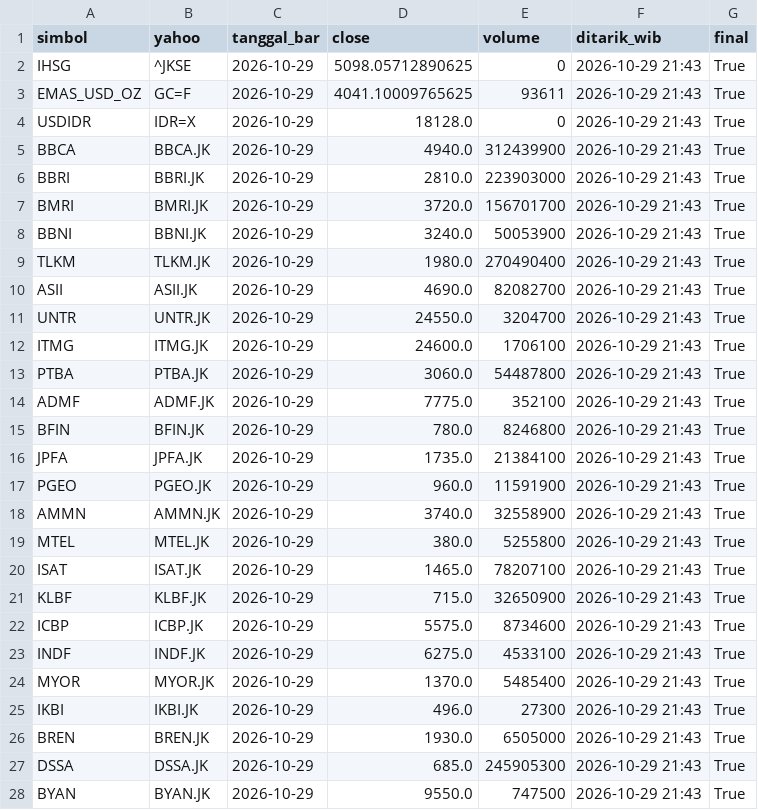
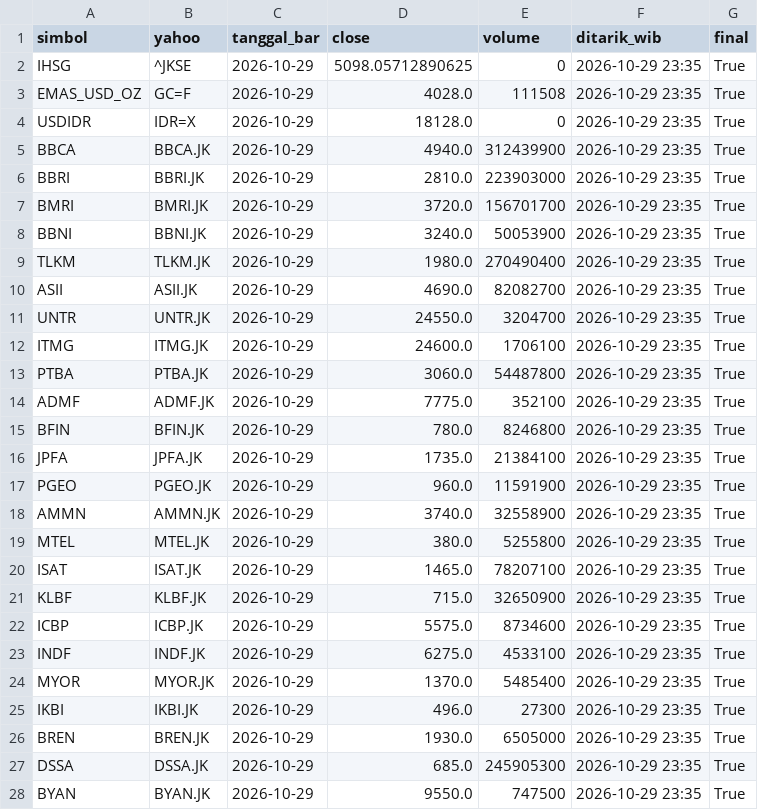
Before and after one commit to jurasoft26/pasar-modal-koh, a CSV file: data/_snapshot.csv, drawn as a sheet; only a part is shown; the diff covers the shown part only.

```diff
--- a/data/_snapshot.csv
+++ b/data/_snapshot.csv
@@ -1,28 +1,28 @@
 simbol,yahoo,tanggal_bar,close,volume,ditarik_wib,final
-IHSG,^JKSE,2026-10-29,5098.05712890625,0,2026-10-29 21:43,True
-EMAS_USD_OZ,GC=F,2026-10-29,4041.10009765625,93611,2026-10-29 21:43,True
-USDIDR,IDR=X,2026-10-29,18128.0,0,2026-10-29 21:43,True
-BBCA,BBCA.JK,2026-10-29,4940.0,312439900,2026-10-29 21:43,True
-BBRI,BBRI.JK,2026-10-29,2810.0,223903000,2026-10-29 21:43,True
-BMRI,BMRI.JK,2026-10-29,3720.0,156701700,2026-10-29 21:43,True
-BBNI,BBNI.JK,2026-10-29,3240.0,50053900,2026-10-29 21:43,True
-TLKM,TLKM.JK,2026-10-29,1980.0,270490400,2026-10-29 21:43,True
-ASII,ASII.JK,2026-10-29,4690.0,82082700,2026-10-29 21:43,True
-UNTR,UNTR.JK,2026-10-29,24550.0,3204700,2026-10-29 21:43,True
-ITMG,ITMG.JK,2026-10-29,24600.0,1706100,2026-10-29 21:43,True
-PTBA,PTBA.JK,2026-10-29,3060.0,54487800,2026-10-29 21:43,True
-ADMF,ADMF.JK,2026-10-29,7775.0,352100,2026-10-29 21:43,True
-BFIN,BFIN.JK,2026-10-29,780.0,8246800,2026-10-29 21:43,True
-JPFA,JPFA.JK,2026-10-29,1735.0,21384100,2026-10-29 21:43,True
-PGEO,PGEO.JK,2026-10-29,960.0,11591900,2026-10-29 21:43,True
-AMMN,AMMN.JK,2026-10-29,3740.0,32558900,2026-10-29 21:43,True
-MTEL,MTEL.JK,2026-10-29,380.0,5255800,2026-10-29 21:43,True
-ISAT,ISAT.JK,2026-10-29,1465.0,78207100,2026-10-29 21:43,True
-KLBF,KLBF.JK,2026-10-29,715.0,32650900,2026-10-29 21:43,True
-ICBP,ICBP.JK,2026-10-29,5575.0,8734600,2026-10-29 21:43,True
-INDF,INDF.JK,2026-10-29,6275.0,4533100,2026-10-29 21:43,True
-MYOR,MYOR.JK,2026-10-29,1370.0,5485400,2026-10-29 21:43,True
-IKBI,IKBI.JK,2026-10-29,496.0,27300,2026-10-29 21:43,True
-BREN,BREN.JK,2026-10-29,1930.0,6505000,2026-10-29 21:43,True
-DSSA,DSSA.JK,2026-10-29,685.0,245905300,2026-10-29 21:43,True
-BYAN,BYAN.JK,2026-10-29,9550.0,747500,2026-10-29 21:43,True
+IHSG,^JKSE,2026-10-29,5098.05712890625,0,2026-10-29 23:35,True
+EMAS_USD_OZ,GC=F,2026-10-29,4028.0,111508,2026-10-29 23:35,True
+USDIDR,IDR=X,2026-10-29,18128.0,0,2026-10-29 23:35,True
+BBCA,BBCA.JK,2026-10-29,4940.0,312439900,2026-10-29 23:35,True
+BBRI,BBRI.JK,2026-10-29,2810.0,223903000,2026-10-29 23:35,True
+BMRI,BMRI.JK,2026-10-29,3720.0,156701700,2026-10-29 23:35,True
+BBNI,BBNI.JK,2026-10-29,3240.0,50053900,2026-10-29 23:35,True
+TLKM,TLKM.JK,2026-10-29,1980.0,270490400,2026-10-29 23:35,True
+ASII,ASII.JK,2026-10-29,4690.0,82082700,2026-10-29 23:35,True
+UNTR,UNTR.JK,2026-10-29,24550.0,3204700,2026-10-29 23:35,True
+ITMG,ITMG.JK,2026-10-29,24600.0,1706100,2026-10-29 23:35,True
+PTBA,PTBA.JK,2026-10-29,3060.0,54487800,2026-10-29 23:35,True
+ADMF,ADMF.JK,2026-10-29,7775.0,352100,2026-10-29 23:35,True
+BFIN,BFIN.JK,2026-10-29,780.0,8246800,2026-10-29 23:35,True
+JPFA,JPFA.JK,2026-10-29,1735.0,21384100,2026-10-29 23:35,True
+PGEO,PGEO.JK,2026-10-29,960.0,11591900,2026-10-29 23:35,True
+AMMN,AMMN.JK,2026-10-29,3740.0,32558900,2026-10-29 23:35,True
+MTEL,MTEL.JK,2026-10-29,380.0,5255800,2026-10-29 23:35,True
+ISAT,ISAT.JK,2026-10-29,1465.0,78207100,2026-10-29 23:35,True
+KLBF,KLBF.JK,2026-10-29,715.0,32650900,2026-10-29 23:35,True
+ICBP,ICBP.JK,2026-10-29,5575.0,8734600,2026-10-29 23:35,True
+INDF,INDF.JK,2026-10-29,6275.0,4533100,2026-10-29 23:35,True
+MYOR,MYOR.JK,2026-10-29,1370.0,5485400,2026-10-29 23:35,True
+IKBI,IKBI.JK,2026-10-29,496.0,27300,2026-10-29 23:35,True
+BREN,BREN.JK,2026-10-29,1930.0,6505000,2026-10-29 23:35,True
+DSSA,DSSA.JK,2026-10-29,685.0,245905300,2026-10-29 23:35,True
+BYAN,BYAN.JK,2026-10-29,9550.0,747500,2026-10-29 23:35,True
```
Also changed, not shown: 11 edited cells elsewhere in this file, data/EMAS_USD_OZ.csv, data/_indikator.csv, 1 other file.
